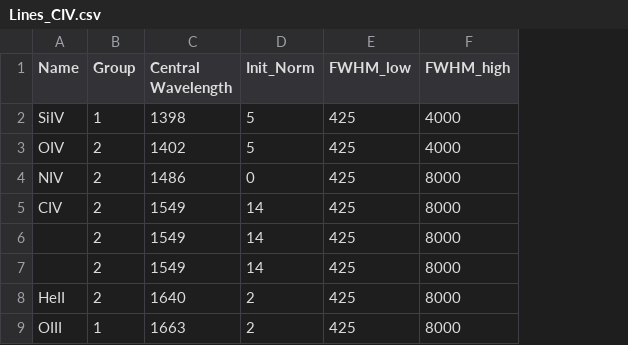
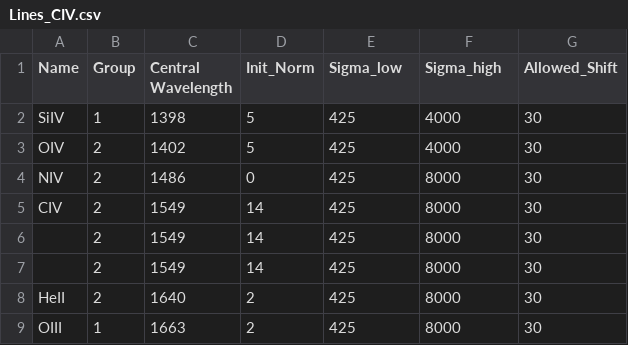
Before and after one commit to samlaihei/PyQSpecFit, a CSV file: Lines/Lines_CIV.csv, drawn as a sheet; the diff names each change by its address in the sheet, - before the commit and + after, or states it on an @@ line.

Commit message:
Shift parameters and Line Complex plot

```diff
--- a/Lines/Lines_CIV.csv
+++ b/Lines/Lines_CIV.csv
+column G (Allowed_Shift), rows 2-9: all 30
-E1: FWHM_low
+E1: Sigma_low
-F1: FWHM_high
+F1: Sigma_high
```
Also changed, not shown: Line_Params/example.csv, Line_Properties/example.csv, 5 other files.
